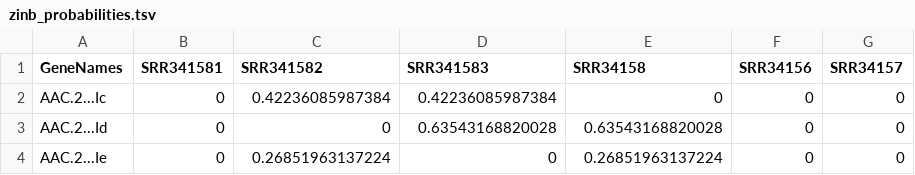
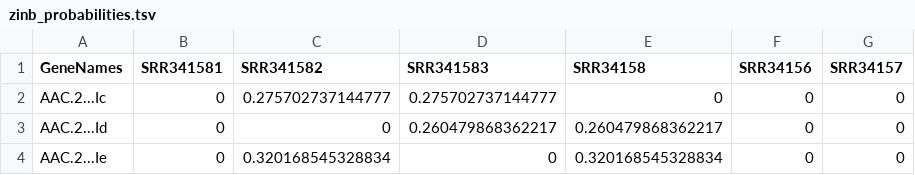
Before and after one commit to iddiiizzzz/Exjobb, a TSV file: test_files/zinb_probabilities.tsv, drawn as a sheet.

Commit message:
zinb fixad

```diff
--- a/test_files/zinb_probabilities.tsv
+++ b/test_files/zinb_probabilities.tsv
@@ -1,4 +1,4 @@
 GeneNames	SRR341581	SRR341582	SRR341583	SRR34158	SRR34156	SRR34157
-AAC.2...Ic	0	0.42236085987384	0.42236085987384	0	0	0
-AAC.2...Id	0	0	0.63543168820028	0.63543168820028	0	0
-AAC.2...Ie	0	0.26851963137224	0	0.26851963137224	0	0
+AAC.2...Ic	0	0.275702737144777	0.275702737144777	0	0	0
+AAC.2...Id	0	0	0.260479868362217	0.260479868362217	0	0
+AAC.2...Ie	0	0.320168545328834	0	0.320168545328834	0	0
```
Also changed, not shown: 3 other files.
